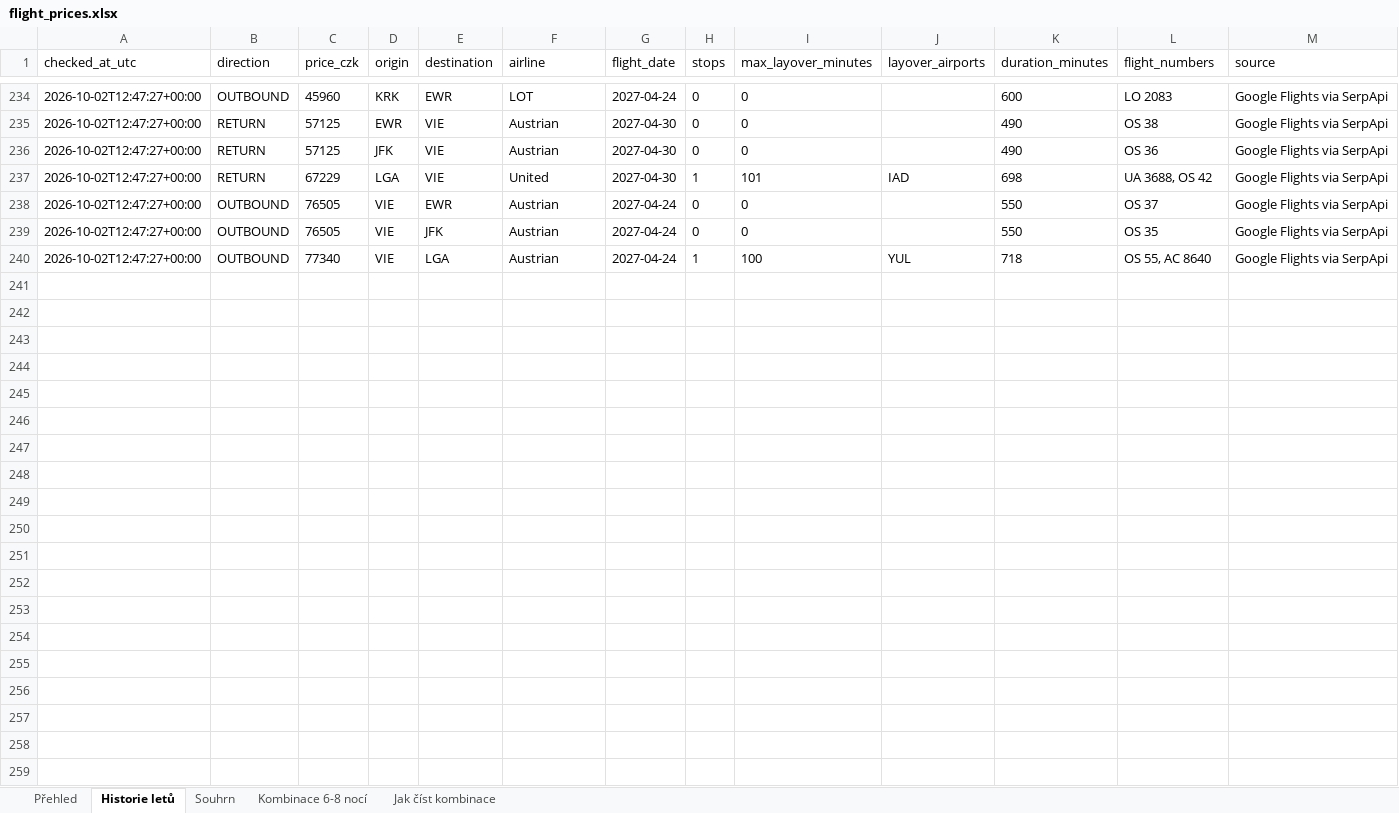
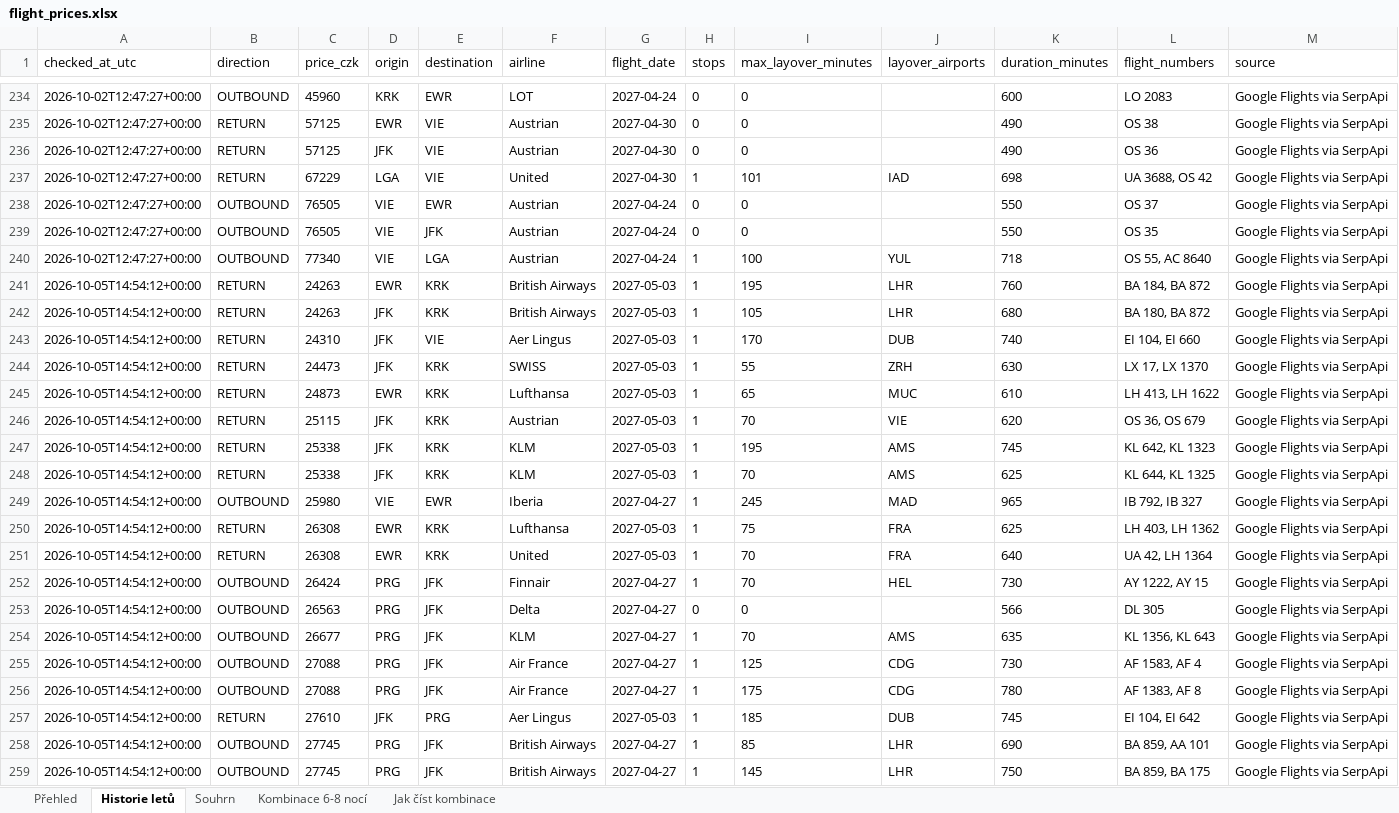
Before and after one commit to UM-26/flight-price-agent, an Excel workbook: data/flight_prices.xlsx, sheet Historie letů, drawn as a sheet; only a part is shown, gaps mark what is left out; values as stored, in another font and other column widths than the file's, no borders; the diff covers the shown part only; the diff names each change by its address in the sheet, - before the commit and + after, or states it on an @@ line.

```diff
--- a/data/flight_prices.xlsx (sheet Historie letů)
+++ b/data/flight_prices.xlsx (sheet Historie letů)
+row 241: 2026-10-05T14:54:12+00:00 | RETURN | 24263 | EWR | KRK | British Airways | 2027-05-03 | 1 | 195 | LHR | 760 | BA 184, BA 872 | Google Flights via SerpApi
+row 242: 2026-10-05T14:54:12+00:00 | RETURN | 24263 | JFK | KRK | British Airways | 2027-05-03 | 1 | 105 | LHR | 680 | BA 180, BA 872 | Google Flights via SerpApi
+row 243: 2026-10-05T14:54:12+00:00 | RETURN | 24310 | JFK | VIE | Aer Lingus | 2027-05-03 | 1 | 170 | DUB | 740 | EI 104, EI 660 | Google Flights via SerpApi
+row 244: 2026-10-05T14:54:12+00:00 | RETURN | 24473 | JFK | KRK | SWISS | 2027-05-03 | 1 | 55 | ZRH | 630 | LX 17, LX 1370 | Google Flights via SerpApi
+row 245: 2026-10-05T14:54:12+00:00 | RETURN | 24873 | EWR | KRK | Lufthansa | 2027-05-03 | 1 | 65 | MUC | 610 | LH 413, LH 1622 | Google Flights via SerpApi
+row 246: 2026-10-05T14:54:12+00:00 | RETURN | 25115 | JFK | KRK | Austrian | 2027-05-03 | 1 | 70 | VIE | 620 | OS 36, OS 679 | Google Flights via SerpApi
+row 247: 2026-10-05T14:54:12+00:00 | RETURN | 25338 | JFK | KRK | KLM | 2027-05-03 | 1 | 195 | AMS | 745 | KL 642, KL 1323 | Google Flights via SerpApi
+row 248: 2026-10-05T14:54:12+00:00 | RETURN | 25338 | JFK | KRK | KLM | 2027-05-03 | 1 | 70 | AMS | 625 | KL 644, KL 1325 | Google Flights via SerpApi
+row 249: 2026-10-05T14:54:12+00:00 | OUTBOUND | 25980 | VIE | EWR | Iberia | 2027-04-27 | 1 | 245 | MAD | 965 | IB 792, IB 327 | Google Flights via SerpApi
+row 250: 2026-10-05T14:54:12+00:00 | RETURN | 26308 | EWR | KRK | Lufthansa | 2027-05-03 | 1 | 75 | FRA | 625 | LH 403, LH 1362 | Google Flights via SerpApi
+row 251: 2026-10-05T14:54:12+00:00 | RETURN | 26308 | EWR | KRK | United | 2027-05-03 | 1 | 70 | FRA | 640 | UA 42, LH 1364 | Google Flights via SerpApi
+row 252: 2026-10-05T14:54:12+00:00 | OUTBOUND | 26424 | PRG | JFK | Finnair | 2027-04-27 | 1 | 70 | HEL | 730 | AY 1222, AY 15 | Google Flights via SerpApi
+row 253: 2026-10-05T14:54:12+00:00 | OUTBOUND | 26563 | PRG | JFK | Delta | 2027-04-27 | 0 | 0 |  | 566 | DL 305 | Google Flights via SerpApi
+row 254: 2026-10-05T14:54:12+00:00 | OUTBOUND | 26677 | PRG | JFK | KLM | 2027-04-27 | 1 | 70 | AMS | 635 | KL 1356, KL 643 | Google Flights via SerpApi
+row 255: 2026-10-05T14:54:12+00:00 | OUTBOUND | 27088 | PRG | JFK | Air France | 2027-04-27 | 1 | 125 | CDG | 730 | AF 1583, AF 4 | Google Flights via SerpApi
+row 256: 2026-10-05T14:54:12+00:00 | OUTBOUND | 27088 | PRG | JFK | Air France | 2027-04-27 | 1 | 175 | CDG | 780 | AF 1383, AF 8 | Google Flights via SerpApi
+row 257: 2026-10-05T14:54:12+00:00 | RETURN | 27610 | JFK | PRG | Aer Lingus | 2027-05-03 | 1 | 185 | DUB | 745 | EI 104, EI 642 | Google Flights via SerpApi
+row 258: 2026-10-05T14:54:12+00:00 | OUTBOUND | 27745 | PRG | JFK | British Airways | 2027-04-27 | 1 | 85 | LHR | 690 | BA 859, AA 101 | Google Flights via SerpApi
+row 259: 2026-10-05T14:54:12+00:00 | OUTBOUND | 27745 | PRG | JFK | British Airways | 2027-04-27 | 1 | 145 | LHR | 750 | BA 859, BA 175 | Google Flights via SerpApi
```
Also changed, not shown: 8 added rows elsewhere in this sheet, sheet Kombinace 6-8 nocí, sheet Souhrn, 2 other files.
